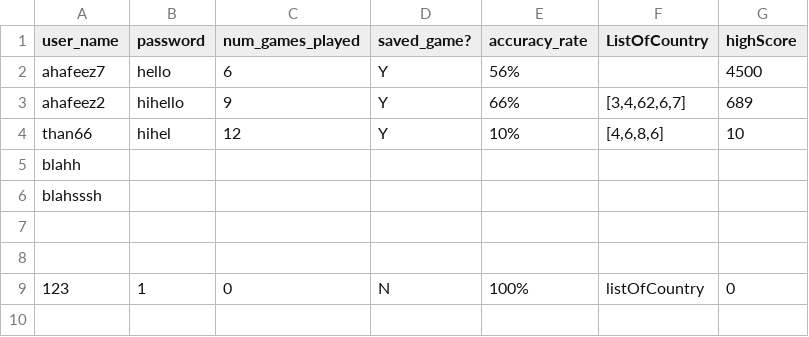
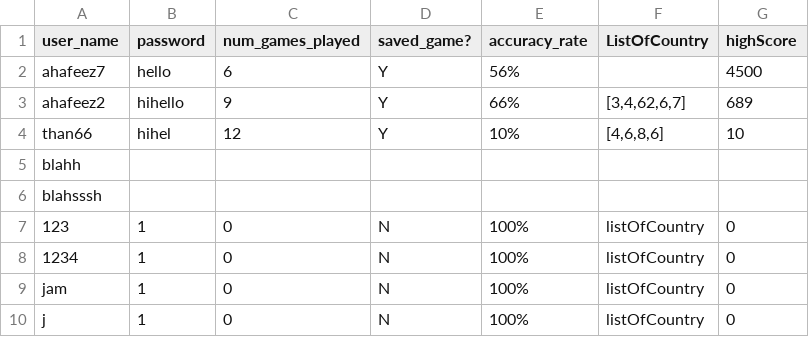
Before and after one commit to NitinVett/GeoEdu, a CSV file: Database/database.csv, drawn as a sheet; removed rows and columns are numbered as before the commit, all else as after; the diff names each change by its address in the sheet, - before the commit and + after, or states it on an @@ line.

Commit message:
removed new lines from database.csv

```diff
--- a/Database/database.csv
+++ b/Database/database.csv
-row 7: (empty)
-row 8: (empty)
+row 8: 1234 | 1 | 0 | N | 100% | listOfCountry | 0
+row 9: jam | 1 | 0 | N | 100% | listOfCountry | 0
+row 10: j | 1 | 0 | N | 100% | listOfCountry | 0
```
